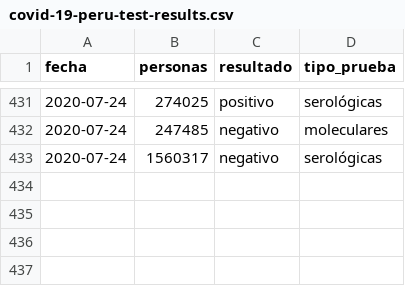
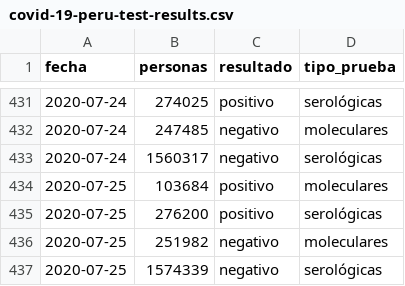
Before and after one commit to jmcastagnetto/covid-19-peru-data, a CSV file: datos/covid-19-peru-test-results.csv, drawn as a sheet; only a part is shown, gaps mark what is left out.

```diff
--- a/datos/covid-19-peru-test-results.csv
+++ b/datos/covid-19-peru-test-results.csv
@@ -433 +433,5 @@ fecha,personas,resultado,tipo_prueba
 2020-07-24,1560317,negativo,serológicas
+2020-07-25,103684,positivo,moleculares
+2020-07-25,276200,positivo,serológicas
+2020-07-25,251982,negativo,moleculares
+2020-07-25,1574339,negativo,serológicas
```
Also changed, not shown: datos/covid-19-peru-data-augmented.csv, datos/covid-19-peru-data.csv, 13 other files.
